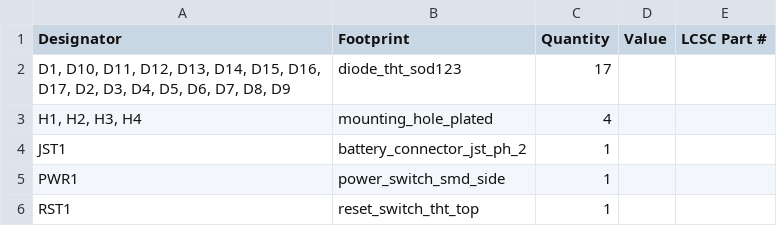
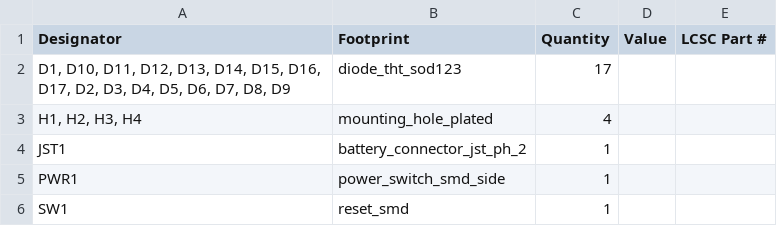
Before and after one commit to Terence-1/simple34-2.0, a CSV file: ergogen/output/pcbs/production/bom.csv, drawn as a sheet; removed rows and columns are numbered as before the commit, all else as after; the diff names each change by its address in the sheet, - before the commit and + after, or states it on an @@ line.

```diff
--- a/ergogen/output/pcbs/production/bom.csv
+++ b/ergogen/output/pcbs/production/bom.csv
-row 6: RST1 | reset_switch_tht_top | 1
+row 6: SW1 | reset_smd | 1
```
Also changed, not shown: ergogen/output/pcbs/production/designators.csv, ergogen/output/pcbs/production/positions.csv, 16 other files.
